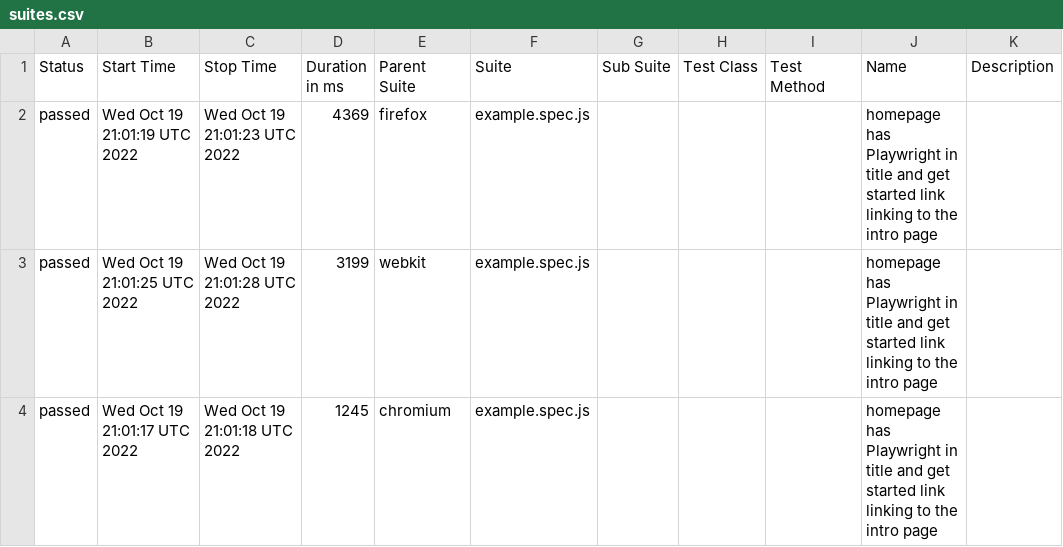
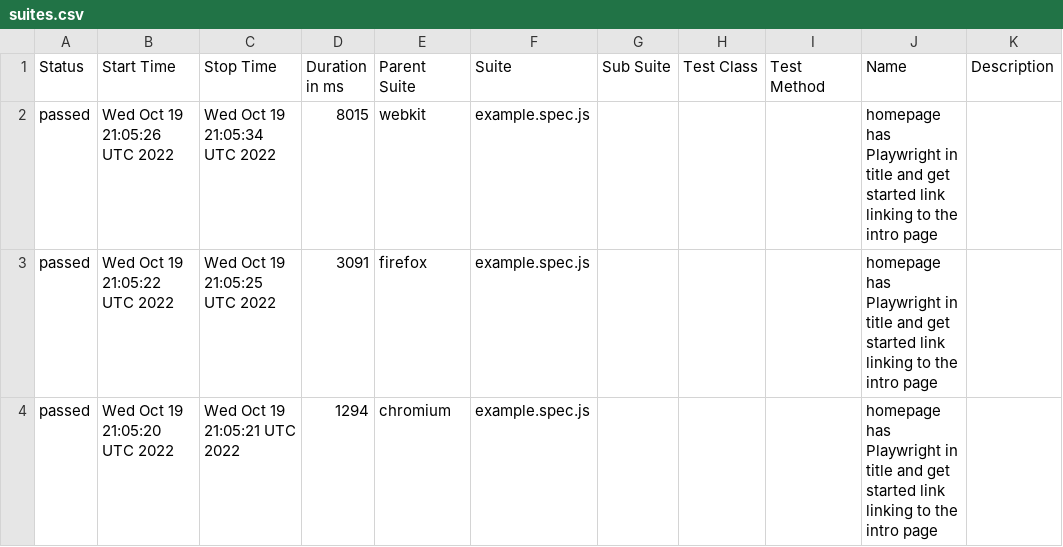
Before and after one commit to ValeriiMandryka/Boilerplate-Playwright-Allure-PlaywrightReport-Docker, a CSV file: data/suites.csv, drawn as a sheet.

```diff
--- a/data/suites.csv
+++ b/data/suites.csv
@@ -1,4 +1,4 @@
 "Status","Start Time","Stop Time","Duration in ms","Parent Suite","Suite","Sub Suite","Test Class","Test Method","Name","Description"
-"passed","Wed Oct 19 21:01:19 UTC 2022","Wed Oct 19 21:01:23 UTC 2022","4369","firefox","example.spec.js","","","","homepage has Playwright in title and get started link linking to the intro page",""
-"passed","Wed Oct 19 21:01:25 UTC 2022","Wed Oct 19 21:01:28 UTC 2022","3199","webkit","example.spec.js","","","","homepage has Playwright in title and get started link linking to the intro page",""
-"passed","Wed Oct 19 21:01:17 UTC 2022","Wed Oct 19 21:01:18 UTC 2022","1245","chromium","example.spec.js","","","","homepage has Playwright in title and get started link linking to the intro page",""
+"passed","Wed Oct 19 21:05:26 UTC 2022","Wed Oct 19 21:05:34 UTC 2022","8015","webkit","example.spec.js","","","","homepage has Playwright in title and get started link linking to the intro page",""
+"passed","Wed Oct 19 21:05:22 UTC 2022","Wed Oct 19 21:05:25 UTC 2022","3091","firefox","example.spec.js","","","","homepage has Playwright in title and get started link linking to the intro page",""
+"passed","Wed Oct 19 21:05:20 UTC 2022","Wed Oct 19 21:05:21 UTC 2022","1294","chromium","example.spec.js","","","","homepage has Playwright in title and get started link linking to the intro page",""
```
Also changed, not shown: 19 other files.
